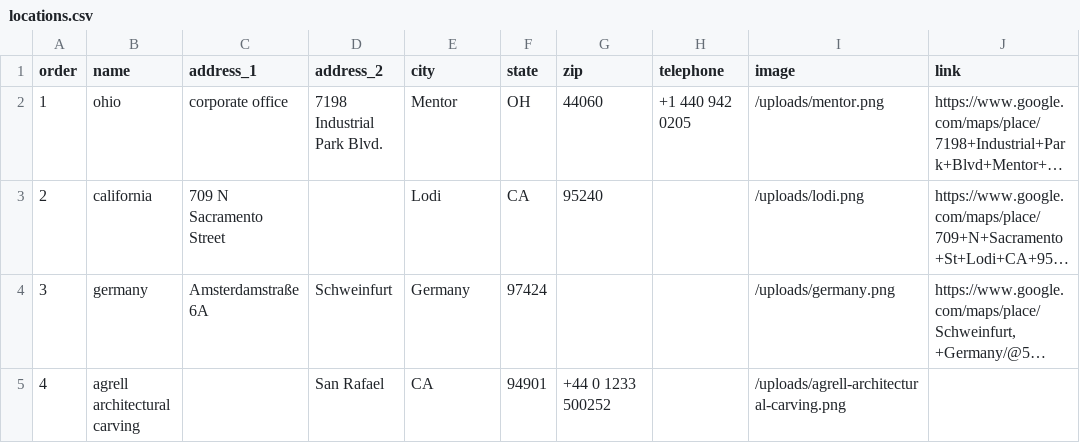
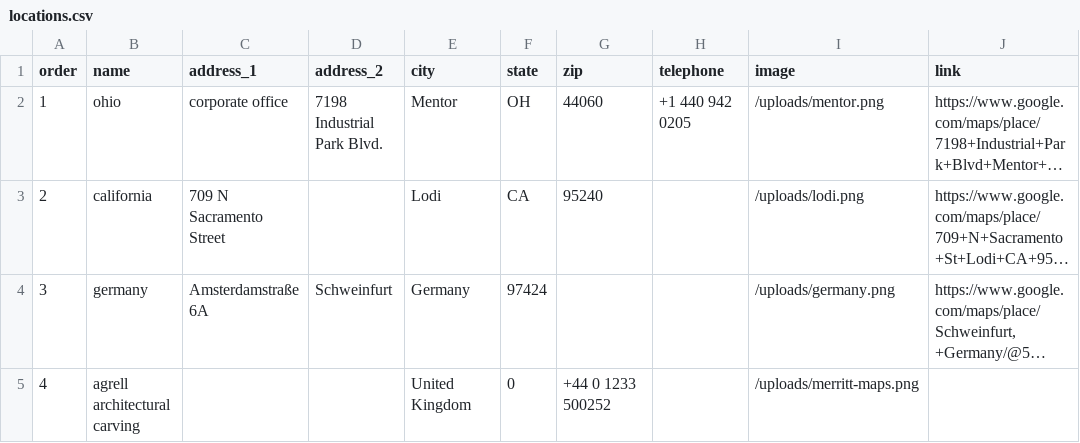
Before and after one commit to Merritt-Woodwork/merrittwoodwork.com, a CSV file: src/_data/en/locations.csv, drawn as a sheet; long unchanged cells end in …; the diff names each change by its address in the sheet, - before the commit and + after, or states it on an @@ line.

```diff
--- a/src/_data/en/locations.csv
+++ b/src/_data/en/locations.csv
-D5 (address_2): San Rafael
+D5 (address_2): (empty)
-E5 (city): CA
+E5 (city): United Kingdom
-F5 (state): 94901
+F5 (state): 0
-I5 (image): /uploads/agrell-architectural-carving.png
+I5 (image): /uploads/merritt-maps.png
```
Also changed, not shown: 1 other file.
